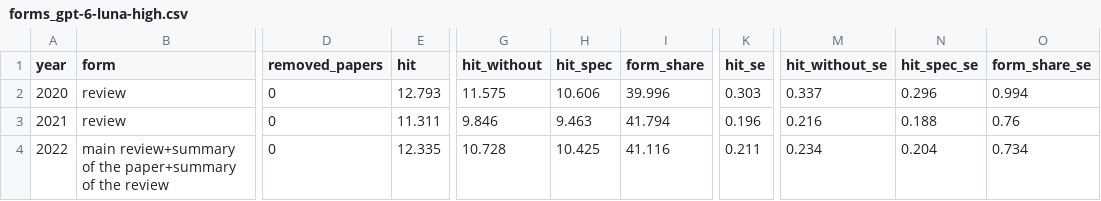
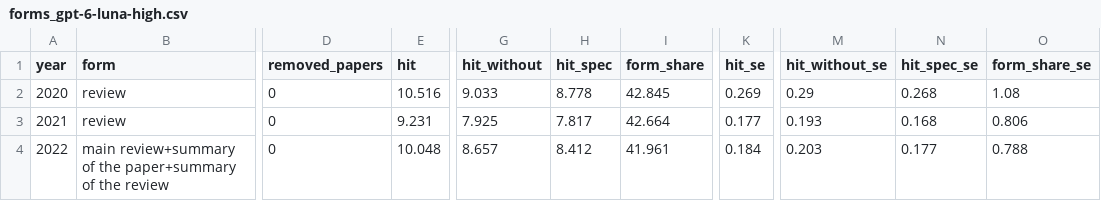
Before and after one commit to IlyaGusev/twicetold, a CSV file: reports/overlap/forms_gpt-6-luna-high.csv, drawn as a sheet; only a part is shown, gaps mark what is left out; the diff covers the shown part only; the diff names each change by its address in the sheet, - before the commit and + after, or states it on an @@ line.

```diff
--- a/reports/overlap/forms_gpt-6-luna-high.csv
+++ b/reports/overlap/forms_gpt-6-luna-high.csv
-E2 (hit): 12.793
+E2 (hit): 10.516
-G2 (hit_without): 11.575
+G2 (hit_without): 9.033
-H2 (hit_spec): 10.606
+H2 (hit_spec): 8.778
-I2 (form_share): 39.996
+I2 (form_share): 42.845
-K2 (hit_se): 0.303
+K2 (hit_se): 0.269
-M2 (hit_without_se): 0.337
+M2 (hit_without_se): 0.29
-N2 (hit_spec_se): 0.296
+N2 (hit_spec_se): 0.268
-O2 (form_share_se): 0.994
+O2 (form_share_se): 1.08
-E3 (hit): 11.311
+E3 (hit): 9.231
-G3 (hit_without): 9.846
+G3 (hit_without): 7.925
-H3 (hit_spec): 9.463
+H3 (hit_spec): 7.817
-I3 (form_share): 41.794
+I3 (form_share): 42.664
-K3 (hit_se): 0.196
+K3 (hit_se): 0.177
-M3 (hit_without_se): 0.216
+M3 (hit_without_se): 0.193
-N3 (hit_spec_se): 0.188
+N3 (hit_spec_se): 0.168
-O3 (form_share_se): 0.76
+O3 (form_share_se): 0.806
-E4 (hit): 12.335
+E4 (hit): 10.048
-G4 (hit_without): 10.728
+G4 (hit_without): 8.657
-H4 (hit_spec): 10.425
+H4 (hit_spec): 8.412
-I4 (form_share): 41.116
+I4 (form_share): 41.961
-K4 (hit_se): 0.211
+K4 (hit_se): 0.184
-M4 (hit_without_se): 0.234
+M4 (hit_without_se): 0.203
-N4 (hit_spec_se): 0.204
+N4 (hit_spec_se): 0.177
-O4 (form_share_se): 0.734
+O4 (form_share_se): 0.788
```
Also changed, not shown: 61 edited cells elsewhere in this file, reports/overlap/by_year_gpt-6-luna-high.csv, reports/overlap/measures_gpt-6-luna-high.csv, 42 other files.
